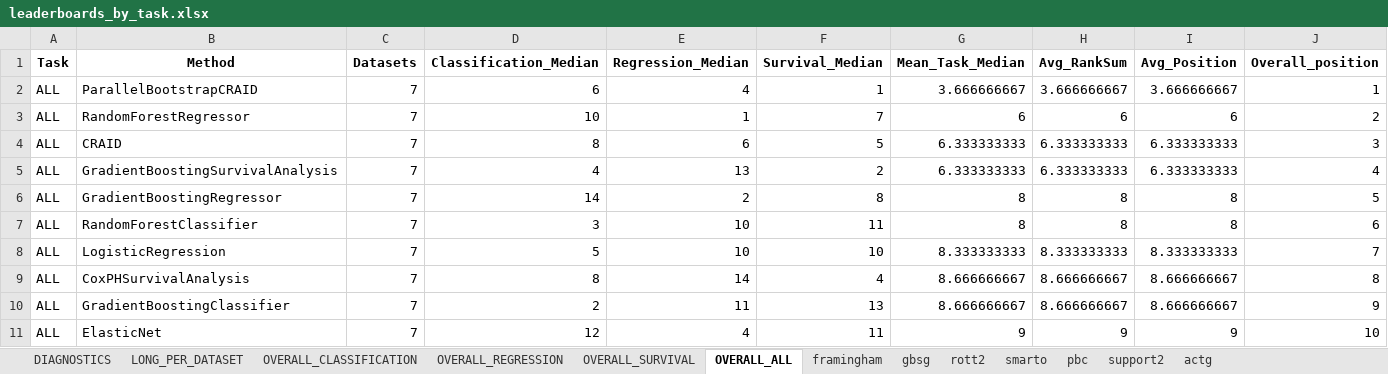
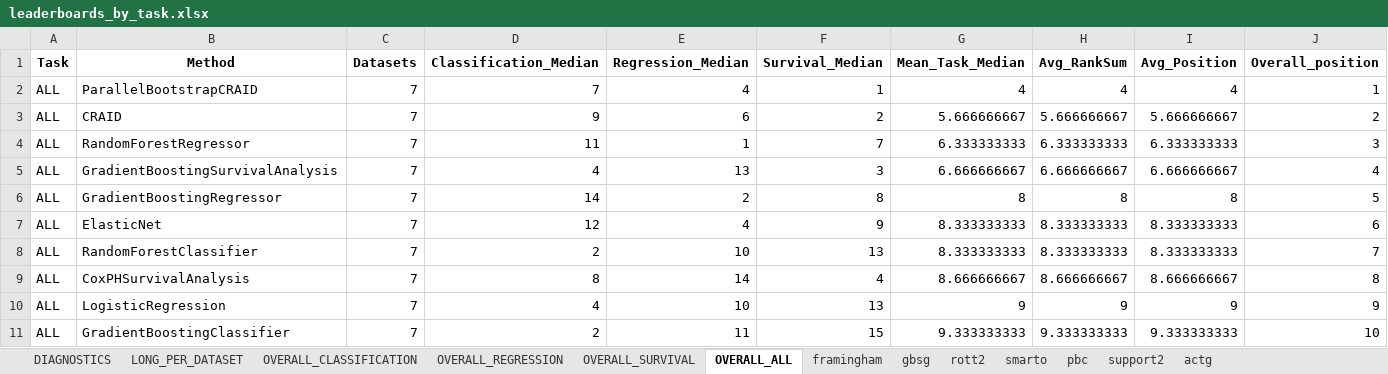
Before and after one commit to DimonZhi/SAWrap, an Excel workbook: UI/tables/leaderboards_by_task.xlsx, sheet OVERALL_ALL, drawn as a sheet; only a part is shown; values as stored, in another font and other column widths than the file's, no borders; removed rows and columns are numbered as before the commit, all else as after; the diff covers the shown part only; the diff names each change by its address in the sheet, - before the commit and + after, or states it on an @@ line.

Commit message:
Add piecewise survival experiments

```diff
--- a/UI/tables/leaderboards_by_task.xlsx (sheet OVERALL_ALL)
+++ b/UI/tables/leaderboards_by_task.xlsx (sheet OVERALL_ALL)
-D2 (Classification_Median): 6
+D2 (Classification_Median): 7
-G2 (Mean_Task_Median): 3.666666667
+G2 (Mean_Task_Median): 4
-H2 (Avg_RankSum): 3.666666667
+H2 (Avg_RankSum): 4
-I2 (Avg_Position): 3.666666667
+I2 (Avg_Position): 4
+row 3: ALL | CRAID | 7 | 9 | 6 | 2 | 5.666666667 | 5.666666667 | 5.666666667 | 2
-D4 (Classification_Median): 10
+D4 (Classification_Median): 11
-G4 (Mean_Task_Median): 6
+G4 (Mean_Task_Median): 6.333333333
-H4 (Avg_RankSum): 6
+H4 (Avg_RankSum): 6.333333333
-I4 (Avg_Position): 6
+I4 (Avg_Position): 6.333333333
-J4 (Overall_position): 2
+J4 (Overall_position): 3
-row 4: ALL | CRAID | 7 | 8 | 6 | 5 | 6.333333333 | 6.333333333 | 6.333333333 | 3
-F5 (Survival_Median): 2
+F5 (Survival_Median): 3
-G5 (Mean_Task_Median): 6.333333333
+G5 (Mean_Task_Median): 6.666666667
-H5 (Avg_RankSum): 6.333333333
+H5 (Avg_RankSum): 6.666666667
-I5 (Avg_Position): 6.333333333
+I5 (Avg_Position): 6.666666667
+row 7: ALL | ElasticNet | 7 | 12 | 4 | 9 | 8.333333333 | 8.333333333 | 8.333333333 | 6
-D8 (Classification_Median): 3
+D8 (Classification_Median): 2
-F8 (Survival_Median): 11
+F8 (Survival_Median): 13
-G8 (Mean_Task_Median): 8
+G8 (Mean_Task_Median): 8.333333333
-H8 (Avg_RankSum): 8
+H8 (Avg_RankSum): 8.333333333
-I8 (Avg_Position): 8
+I8 (Avg_Position): 8.333333333
-J8 (Overall_position): 6
+J8 (Overall_position): 7
-row 8: ALL | LogisticRegression | 7 | 5 | 10 | 10 | 8.333333333 | 8.333333333 | 8.333333333 | 7
+row 10: ALL | LogisticRegression | 7 | 4 | 10 | 13 | 9 | 9 | 9 | 9
-F11 (Survival_Median): 13
+F11 (Survival_Median): 15
-G11 (Mean_Task_Median): 8.666666667
+G11 (Mean_Task_Median): 9.333333333
-H11 (Avg_RankSum): 8.666666667
+H11 (Avg_RankSum): 9.333333333
-I11 (Avg_Position): 8.666666667
+I11 (Avg_Position): 9.333333333
-J11 (Overall_position): 9
+J11 (Overall_position): 10
-row 11: ALL | ElasticNet | 7 | 12 | 4 | 11 | 9 | 9 | 9 | 10
```
Also changed, not shown: 1 added row, 1 removed row and 33 edited cells elsewhere in this sheet, sheet LONG_PER_DATASET, sheet OVERALL_SURVIVAL, sheet OVERALL_CLASSIFICATION, sheet DIAGNOSTICS, sheet support2, sheet framingham, 5 more sheets, 17 other files.
